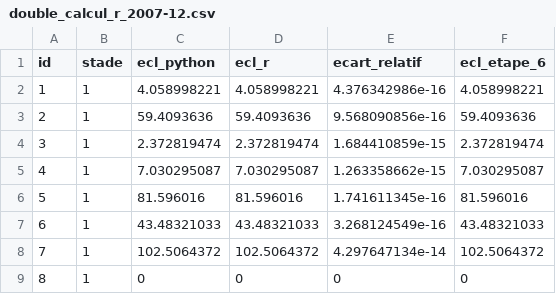
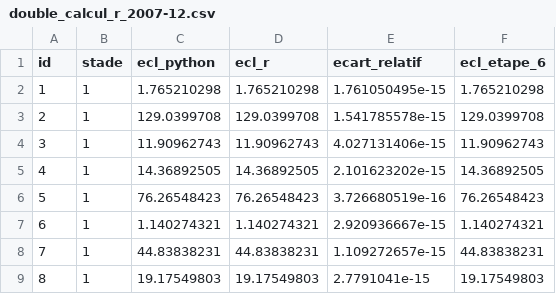
Before and after one commit to selyassine/ecl9, a CSV file: rapport/resultats/double_calcul_r_2007-12.csv, drawn as a sheet; only a part is shown; the diff covers the shown part only.

Commit message:
Scénarios pondérés et surcouche de sensibilité (D-034, D-035)
Trois trajectoires construites à l'arrêté, pondérées 50/30/20. Surcouche
chômage et prix tirée d'Elul et al. (2010), publiée à part du résultat
principal. Double calcul R : tirage stratifié avec la graine du projet.

```diff
--- a/rapport/resultats/double_calcul_r_2007-12.csv
+++ b/rapport/resultats/double_calcul_r_2007-12.csv
@@ -1,9 +1,9 @@
 id,stade,ecl_python,ecl_r,ecart_relatif,ecl_etape_6
-1,1,4.058998221,4.058998221,4.376342986e-16,4.058998221
-2,1,59.4093636,59.4093636,9.568090856e-16,59.4093636
-3,1,2.372819474,2.372819474,1.684410859e-15,2.372819474
-4,1,7.030295087,7.030295087,1.263358662e-15,7.030295087
-5,1,81.596016,81.596016,1.741611345e-16,81.596016
-6,1,43.48321033,43.48321033,3.268124549e-16,43.48321033
-7,1,102.5064372,102.5064372,4.297647134e-14,102.5064372
-8,1,0,0,0,0
+1,1,1.765210298,1.765210298,1.761050495e-15,1.765210298
+2,1,129.0399708,129.0399708,1.541785578e-15,129.0399708
+3,1,11.90962743,11.90962743,4.027131406e-15,11.90962743
+4,1,14.36892505,14.36892505,2.101623202e-15,14.36892505
+5,1,76.26548423,76.26548423,3.726680519e-16,76.26548423
+6,1,1.140274321,1.140274321,2.920936667e-15,1.140274321
+7,1,44.83838231,44.83838231,1.109272657e-15,44.83838231
+8,1,19.17549803,19.17549803,2.7791041e-15,19.17549803
```
Also changed, not shown: 168 edited cells elsewhere in this file, 5 other files.
